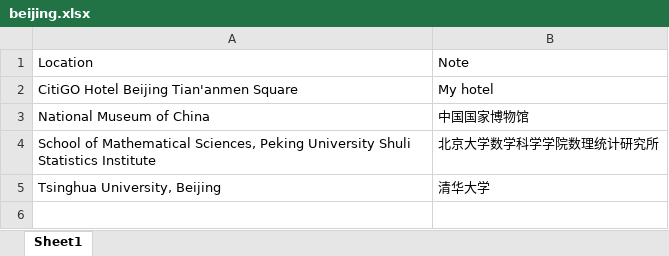
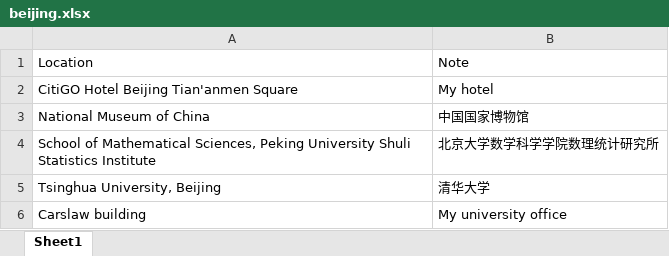
Before and after one commit to kevinwang09/tidytuesday, an Excel workbook: 2019_china_holiday/beijing.xlsx, sheet Sheet1, drawn as a sheet; values as stored, in another font and other column widths than the file's, no borders; the diff names each change by its address in the sheet, - before the commit and + after, or states it on an @@ line.

Commit message:
upd china holiday, strange mapping mis-align in china but not aus
Former-commit-id: 641de249594dc4a4717a54e6cbbfbacf05788b16 [formerly 641de249594dc4a4717a54e6cbbfbacf05788b16 [formerly 7464045ed03f0ced7d6e48e2339579e2e7989ecc]]
Former-commit-id: 0abcf4beb577f455c4a7f1909f8f349543e9551d
Former-commit-id: 9e5978f68524408e03ee76239b5b97d24f2ab239

```diff
--- a/2019_china_holiday/beijing.xlsx (sheet Sheet1)
+++ b/2019_china_holiday/beijing.xlsx (sheet Sheet1)
+row 6: Carslaw building | My university office
```
Also changed, not shown: 2 other files.
